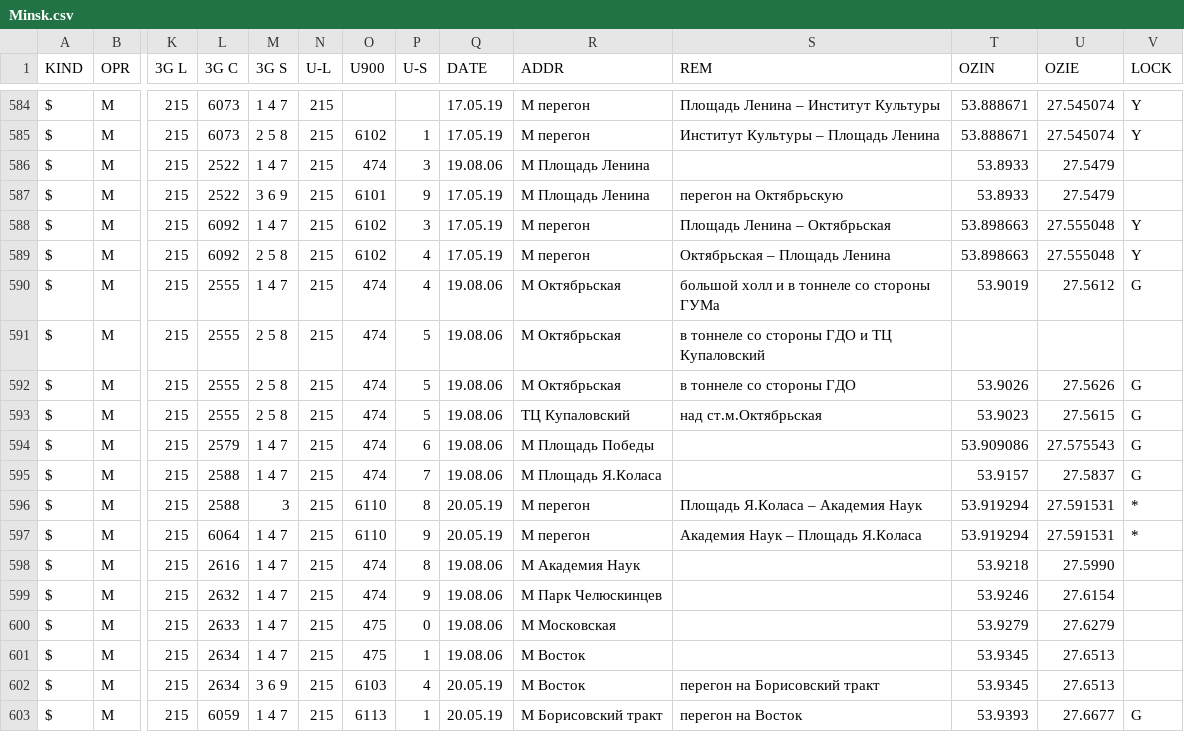
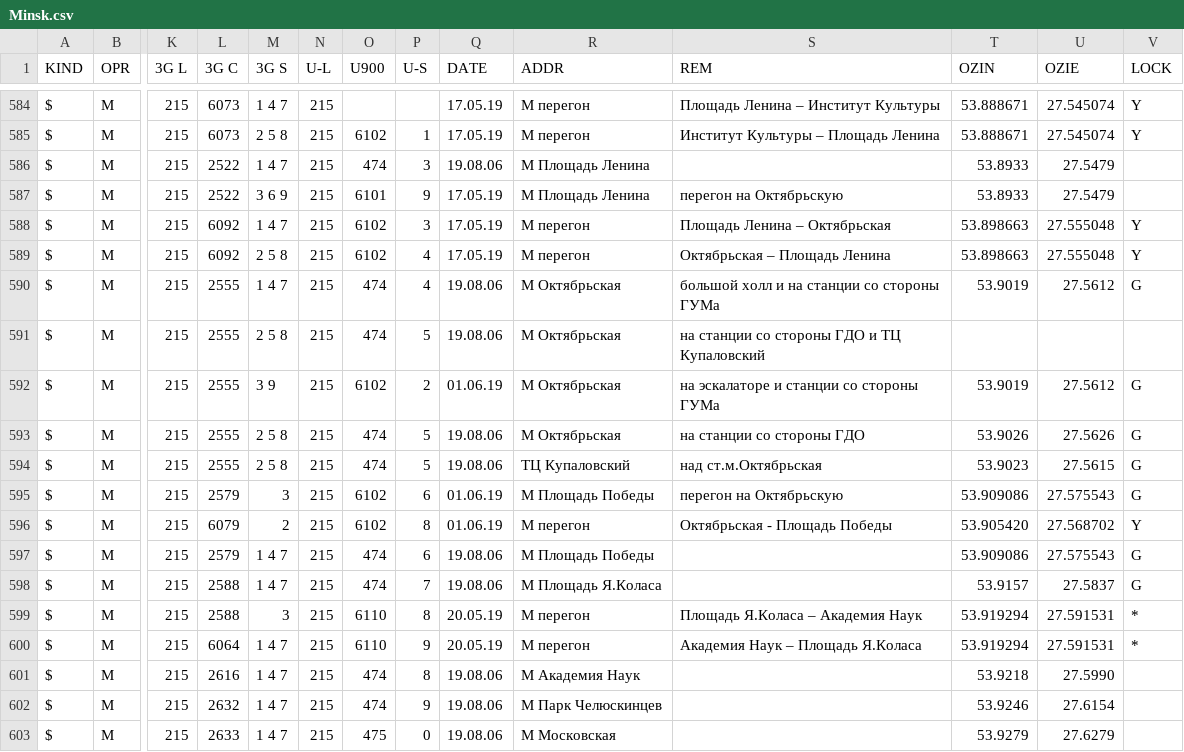
Before and after one commit to BelCellTracker/csv, a CSV file: MTS/Minsk.csv, drawn as a sheet; only a part is shown, gaps mark what is left out; the shorter side is filled out with more unchanged rows; addresses are those after the commit; rows hold the shown columns only; the diff names each change by its address in the sheet, - before the commit and + after, or states it on an @@ line.

Commit message:
2 files | M  MTS/Minsk.csv, M  Velcom/Minsk.csv

```diff
--- a/MTS/Minsk.csv
+++ b/MTS/Minsk.csv
-S590 (REM): большой холл и в тоннеле со стороны ГУМа
+S590 (REM): большой холл и на станции со стороны ГУМа
-S591 (REM): в тоннеле со стороны ГДО и ТЦ Купаловский
+S591 (REM): на станции со стороны ГДО и ТЦ Купаловский
+row 592: $ | M | 215 | 2555 | 3 9 | 215 | 6102 | 2 | 01.06.19 | M Октябрьская | на эскалаторе и станции со стороны ГУМа | 53.9019 | 27.5612 | G
-S593 (REM): в тоннеле со стороны ГДО
+S593 (REM): на станции со стороны ГДО
+row 595: $ | M | 215 | 2579 | 3 | 215 | 6102 | 6 | 01.06.19 | M Площадь Победы | перегон на Октябрьскую | 53.909086 | 27.575543 | G
+row 596: $ | M | 215 | 6079 | 2 | 215 | 6102 | 8 | 01.06.19 | M перегон | Октябрьская - Площадь Победы | 53.905420 | 27.568702 | Y
```
Also changed, not shown: Velcom/Minsk.csv.
